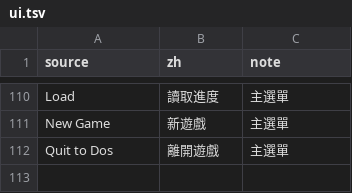
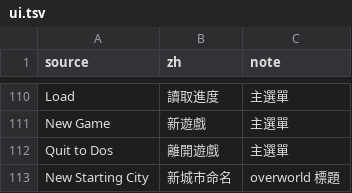
Before and after one commit to wicanr2/master-of-magic-cht, a TSV file: docs/strings/ui.tsv, drawn as a sheet; only a part is shown, gaps mark what is left out; the diff names each change by its address in the sheet, - before the commit and + after, or states it on an @@ line.

```diff
--- a/docs/strings/ui.tsv
+++ b/docs/strings/ui.tsv
+row 113: New Starting City | 新城市命名 | overworld 標題
```
Also changed, not shown: 5 other files.
